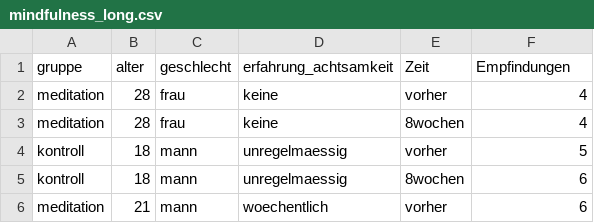
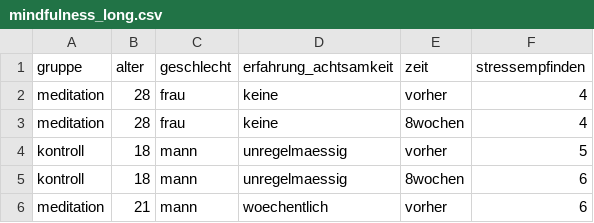
Before and after one commit to bnatacha/datvis, a CSV file: mindfulness_long.csv, drawn as a sheet; only a part is shown.

Commit message:
Update mindfulness_long.csv

```diff
--- a/mindfulness_long.csv
+++ b/mindfulness_long.csv
@@ -1,2 +1,2 @@
-gruppe,alter,geschlecht,erfahrung_achtsamkeit,Zeit,Empfindungen
+gruppe,alter,geschlecht,erfahrung_achtsamkeit,zeit,stressempfinden
 meditation,28,frau,keine,vorher,4
```
